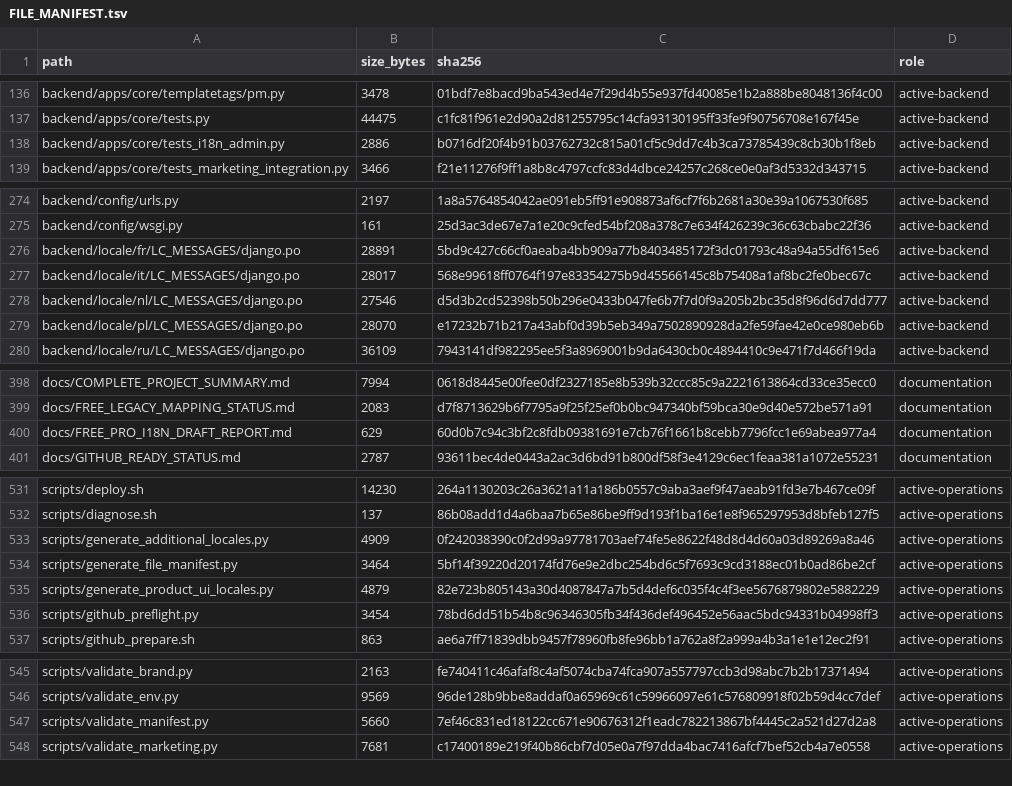
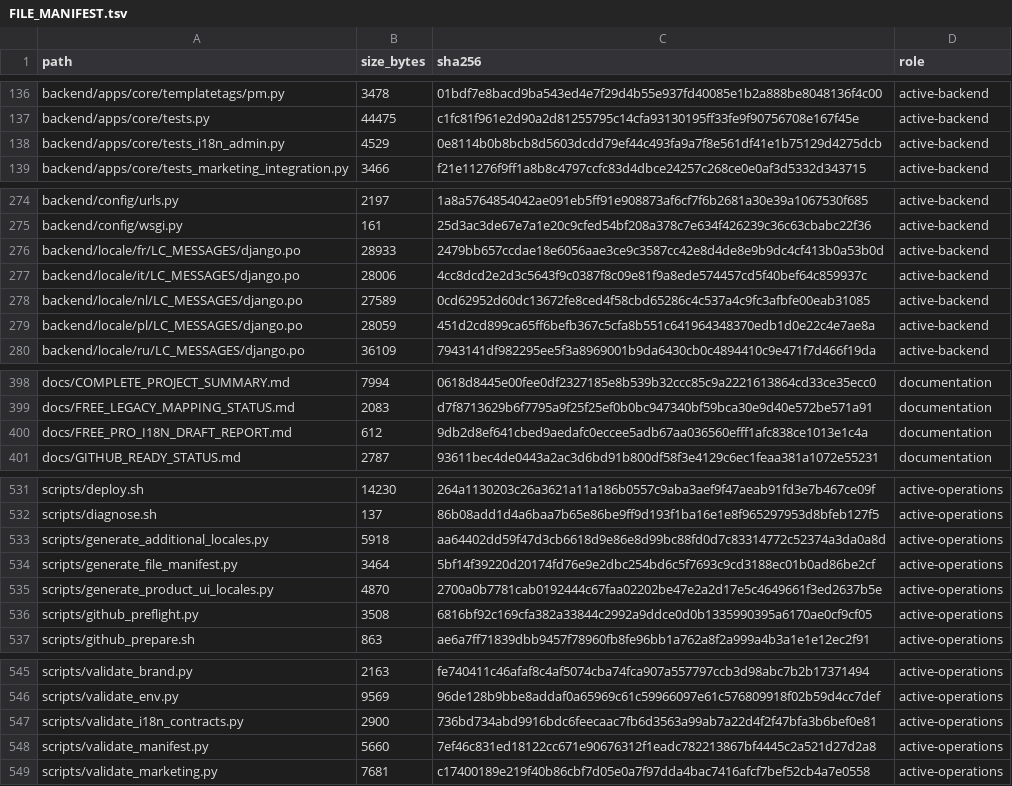
Before and after one commit to deckewandboden/prompmaster, a TSV file: FILE_MANIFEST.tsv, drawn as a sheet; only a part is shown, gaps mark what is left out.

```diff
--- a/FILE_MANIFEST.tsv
+++ b/FILE_MANIFEST.tsv
@@ -137,3 +137,3 @@ backend/apps/core/templatetags/pm.py	3478	01bdf7e8bacd9ba543ed4e7f29d4b55e937fd4
 backend/apps/core/tests.py	44475	c1fc81f961e2d90a2d81255795c14cfa93130195ff33fe9f90756708e167f45e	active-backend
-backend/apps/core/tests_i18n_admin.py	2886	b0716df20f4b91b03762732c815a01cf5c9dd7c4b3ca73785439c8cb30b1f8eb	active-backend
+backend/apps/core/tests_i18n_admin.py	4529	0e8114b0b8bcb8d5603dcdd79ef44c493fa9a7f8e561df41e1b75129d4275dcb	active-backend
 backend/apps/core/tests_marketing_integration.py	3466	f21e11276f9ff1a8b8c4797ccfc83d4dbce24257c268ce0e0af3d5332d343715	active-backend
@@ -275,6 +275,6 @@ backend/config/urls.py	2197	1a8a5764854042ae091eb5ff91e908873af6cf7f6b2681a30e39
 backend/config/wsgi.py	161	25d3ac3de67e7a1e20c9cfed54bf208a378c7e634f426239c36c63cbabc22f36	active-backend
-backend/locale/fr/LC_MESSAGES/django.po	28891	5bd9c427c66cf0aeaba4bb909a77b8403485172f3dc01793c48a94a55df615e6	active-backend
-backend/locale/it/LC_MESSAGES/django.po	28017	568e99618ff0764f197e83354275b9d45566145c8b75408a1af8bc2fe0bec67c	active-backend
-backend/locale/nl/LC_MESSAGES/django.po	27546	d5d3b2cd52398b50b296e0433b047fe6b7f7d0f9a205b2bc35d8f96d6d7dd777	active-backend
-backend/locale/pl/LC_MESSAGES/django.po	28070	e17232b71b217a43abf0d39b5eb349a7502890928da2fe59fae42e0ce980eb6b	active-backend
+backend/locale/fr/LC_MESSAGES/django.po	28933	2479bb657ccdae18e6056aae3ce9c3587cc42e8d4de8e9b9dc4cf413b0a53b0d	active-backend
+backend/locale/it/LC_MESSAGES/django.po	28006	4cc8dcd2e2d3c5643f9c0387f8c09e81f9a8ede574457cd5f40bef64c859937c	active-backend
+backend/locale/nl/LC_MESSAGES/django.po	27589	0cd62952d60dc13672fe8ced4f58cbd65286c4c537a4c9fc3afbfe00eab31085	active-backend
+backend/locale/pl/LC_MESSAGES/django.po	28059	451d2cd899ca65ff6befb367c5cfa8b551c641964348370edb1d0e22c4e7ae8a	active-backend
 backend/locale/ru/LC_MESSAGES/django.po	36109	7943141df982295ee5f3a8969001b9da6430cb0c4894410c9e471f7d466f19da	active-backend
@@ -399,3 +399,3 @@ docs/COMPLETE_PROJECT_SUMMARY.md	7994	0618d8445e00fee0df2327185e8b539b32ccc85c9a
 docs/FREE_LEGACY_MAPPING_STATUS.md	2083	d7f8713629b6f7795a9f25f25ef0b0bc947340bf59bca30e9d40e572be571a91	documentation
-docs/FREE_PRO_I18N_DRAFT_REPORT.md	629	60d0b7c94c3bf2c8fdb09381691e7cb76f1661b8cebb7796fcc1e69abea977a4	documentation
+docs/FREE_PRO_I18N_DRAFT_REPORT.md	612	9db2d8ef641cbed9aedafc0eccee5adb67aa036560efff1afc838ce1013e1c4a	documentation
 docs/GITHUB_READY_STATUS.md	2787	93611bec4de0443a2ac3d6bd91b800df58f3e4129c6ec1feaa381a1072e55231	documentation
@@ -532,6 +532,6 @@ scripts/deploy.sh	14230	264a1130203c26a3621a11a186b0557c9aba3aef9f47aeab91fd3e7b
 scripts/diagnose.sh	137	86b08add1d4a6baa7b65e86be9ff9d193f1ba16e1e8f965297953d8bfeb127f5	active-operations
-scripts/generate_additional_locales.py	4909	0f242038390c0f2d99a97781703aef74fe5e8622f48d8d4d60a03d89269a8a46	active-operations
+scripts/generate_additional_locales.py	5918	aa64402dd59f47d3cb6618d9e86e8d99bc88fd0d7c83314772c52374a3da0a8d	active-operations
 scripts/generate_file_manifest.py	3464	5bf14f39220d20174fd76e9e2dbc254bd6c5f7693c9cd3188ec01b0ad86be2cf	active-operations
-scripts/generate_product_ui_locales.py	4879	82e723b805143a30d4087847a7b5d4def6c035f4c4f3ee5676879802e5882229	active-operations
-scripts/github_preflight.py	3454	78bd6dd51b54b8c96346305fb34f436def496452e56aac5bdc94331b04998ff3	active-operations
+scripts/generate_product_ui_locales.py	4870	2700a0b7781cab0192444c67faa02202be47e2a2d17e5c4649661f3ed2637b5e	active-operations
+scripts/github_preflight.py	3508	6816bf92c169cfa382a33844c2992a9ddce0d0b1335990395a6170ae0cf9cf05	active-operations
 scripts/github_prepare.sh	863	ae6a7ff71839dbb9457f78960fb8fe96bb1a762a8f2a999a4b3a1e1e12ec2f91	active-operations
@@ -546,2 +546,3 @@ scripts/validate_brand.py	2163	fe740411c46afaf8c4af5074cba74fca907a557797ccb3d98
 scripts/validate_env.py	9569	96de128b9bbe8addaf0a65969c61c59966097e61c576809918f02b59d4cc7def	active-operations
+scripts/validate_i18n_contracts.py	2900	736bd734abd9916bdc6feecaac7fb6d3563a99ab7a22d4f2f47bfa3b6bef0e81	active-operations
 scripts/validate_manifest.py	5660	7ef46c831ed18122cc671e90676312f1eadc782213867bf4445c2a521d27d2a8	active-operations
```
Also changed, not shown: 4 other files.
